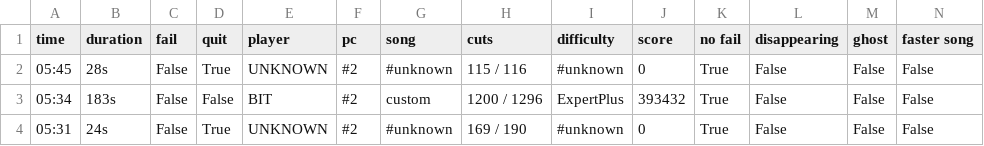
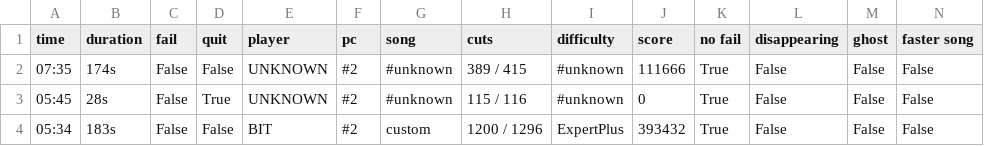
Before and after one commit to budidino/multiverse, a CSV file: latest.csv, drawn as a sheet; only a part is shown; the shorter side is filled out with more unchanged rows.

```diff
--- a/latest.csv
+++ b/latest.csv
@@ -1,2 +1,3 @@
 time, duration, fail, quit, player, pc, song, cuts, difficulty, score, no fail, disappearing, ghost, faster song
+07:35, 174s, False, False, UNKNOWN, #2, #unknown, 389 / 415, #unknown, 111666, True, False, False, False
 05:45, 28s, False, True, UNKNOWN, #2, #unknown, 115 / 116, #unknown, 0, True, False, False, False
```
Also changed, not shown: 2 other files.
